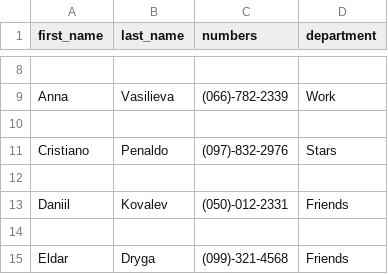
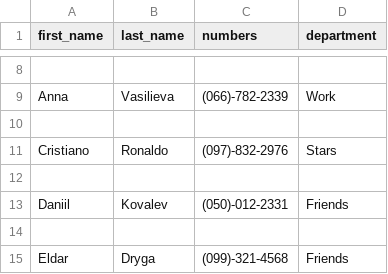
Before and after one commit to Kalinka5/Contact_book, a CSV file: Contact_book.csv, drawn as a sheet; only a part is shown, gaps mark what is left out.

Commit message:
Add feature to rename function.
Now renaming contact will affect to ContactsFrame and DepartmetsFrame.
When you change contact it will display everewhere.

```diff
--- a/Contact_book.csv
+++ b/Contact_book.csv
@@ -10,3 +10,3 @@ Anna,Vasilieva,(066)-782-2339,Work
 
-Cristiano,Penaldo,(097)-832-2976,Stars
+Cristiano,Ronaldo,(097)-832-2976,Stars
 
```
Also changed, not shown: 3 other files.
